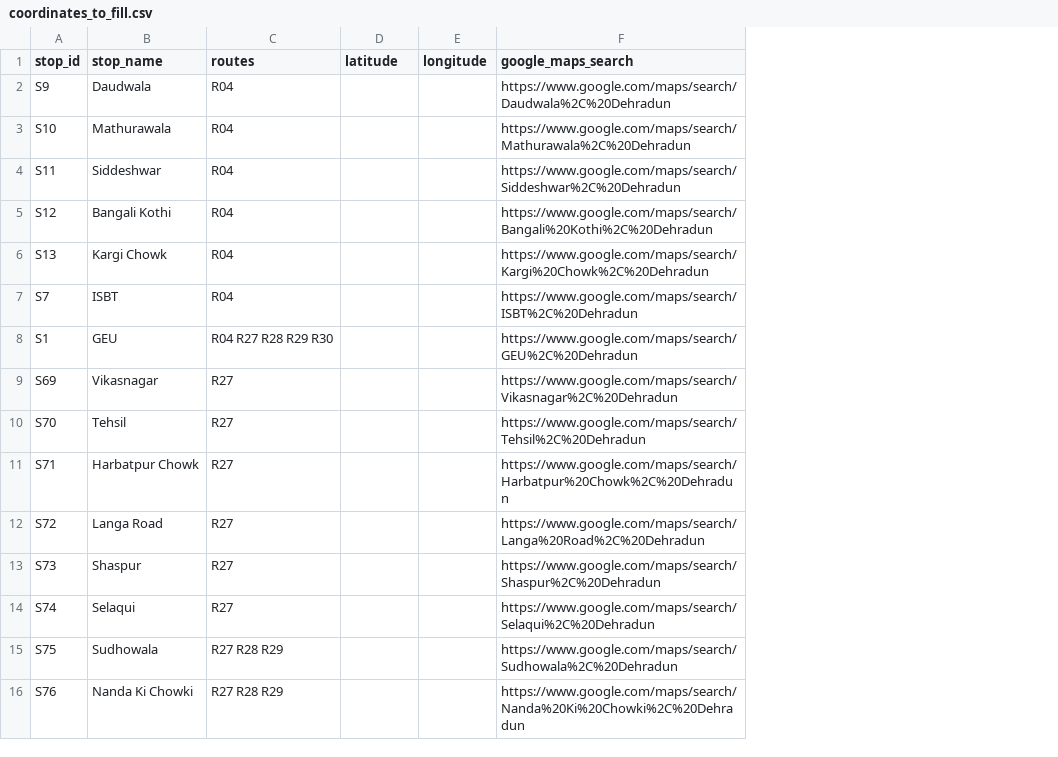
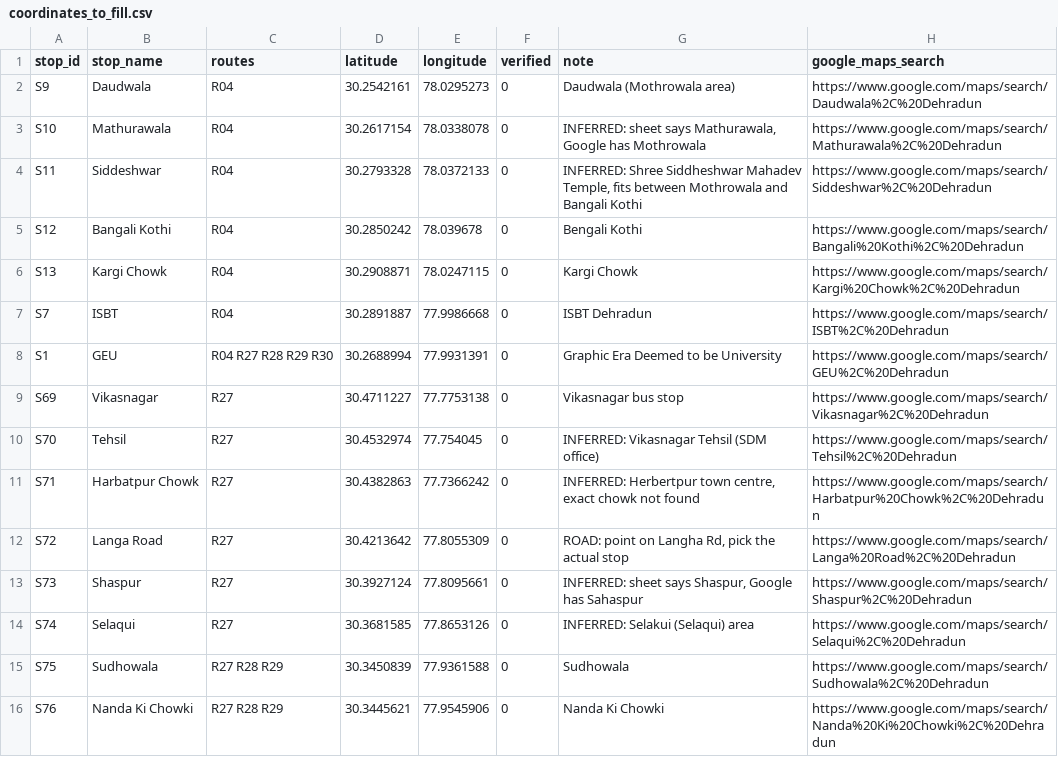
Before and after one commit to Raghavisdev/campusbus-live-, a CSV file: database/data/coordinates_to_fill.csv, drawn as a sheet; only a part is shown; the diff covers the shown part only; the diff names each change by its address in the sheet, - before the commit and + after, or states it on an @@ line.

Commit message:
Locate buses on the road line: direction, next stop and wait time
- Stop coordinates for R04, R05, R27-R30 from Google Maps (unverified, notes in coordinates_to_fill.csv); GMS Road boarding point at Olympus High School
- compute_shapes.py: OSRM road line per route and each stop's km along it; segments.csv from OSRM
- GPS endpoint projects each point onto the line: direction from consecutive km (30 m jitter threshold), next stop, progress, off-route distance
- Stops have a 150 m radius for 'bus is at the stop'
- recommendLive: wait = rest of current segment + segments to the student's stop; skips off-route, finished or silent (3 min) buses
- Minutes rounded to 0.1 in recommend output

```diff
--- a/database/data/coordinates_to_fill.csv
+++ b/database/data/coordinates_to_fill.csv
+column F (verified), rows 2-16: all 0
+column G (note), rows 2-16: Daudwala (Mothrowala area) | INFERRED: sheet says Mathurawala, Google has Mothrowala | INFERRED: Shree Siddheshwar Mahadev Temple, fits between Mothrowala and Bangali Kothi | Bengali Kothi | Kargi Chowk | ISBT Dehradun | Graphic Era Deemed to be University | Vikasnagar bus stop | INFERRED: Vikasnagar Tehsil (SDM office) | INFERRED: Herbertpur town centre, exact chowk not found | ROAD: point on Langha Rd, pick the actual stop | INFERRED: sheet says Shaspur, Google has Sahaspur | INFERRED: Selakui (Selaqui) area | Sudhowala | Nanda Ki Chowki
-D2 (latitude): (empty)
+D2 (latitude): 30.2542161
-E2 (longitude): (empty)
+E2 (longitude): 78.0295273
-D3 (latitude): (empty)
+D3 (latitude): 30.2617154
-E3 (longitude): (empty)
+E3 (longitude): 78.0338078
-D4 (latitude): (empty)
+D4 (latitude): 30.2793328
-E4 (longitude): (empty)
+E4 (longitude): 78.0372133
-D5 (latitude): (empty)
+D5 (latitude): 30.2850242
-E5 (longitude): (empty)
+E5 (longitude): 78.039678
-D6 (latitude): (empty)
+D6 (latitude): 30.2908871
-E6 (longitude): (empty)
+E6 (longitude): 78.0247115
-D7 (latitude): (empty)
+D7 (latitude): 30.2891887
-E7 (longitude): (empty)
+E7 (longitude): 77.9986668
-D8 (latitude): (empty)
+D8 (latitude): 30.2688994
-E8 (longitude): (empty)
+E8 (longitude): 77.9931391
-D9 (latitude): (empty)
+D9 (latitude): 30.4711227
-E9 (longitude): (empty)
+E9 (longitude): 77.7753138
-D10 (latitude): (empty)
+D10 (latitude): 30.4532974
-E10 (longitude): (empty)
+E10 (longitude): 77.754045
-D11 (latitude): (empty)
+D11 (latitude): 30.4382863
-E11 (longitude): (empty)
+E11 (longitude): 77.7366242
-D12 (latitude): (empty)
+D12 (latitude): 30.4213642
-E12 (longitude): (empty)
+E12 (longitude): 77.8055309
-D13 (latitude): (empty)
+D13 (latitude): 30.3927124
-E13 (longitude): (empty)
+E13 (longitude): 77.8095661
-D14 (latitude): (empty)
+D14 (latitude): 30.3681585
-E14 (longitude): (empty)
+E14 (longitude): 77.8653126
-D15 (latitude): (empty)
+D15 (latitude): 30.3450839
-E15 (longitude): (empty)
+E15 (longitude): 77.9361588
-D16 (latitude): (empty)
+D16 (latitude): 30.3445621
-E16 (longitude): (empty)
+E16 (longitude): 77.9545906
```
Also changed, not shown: 16 edited cells elsewhere in this file, 14 other files.
